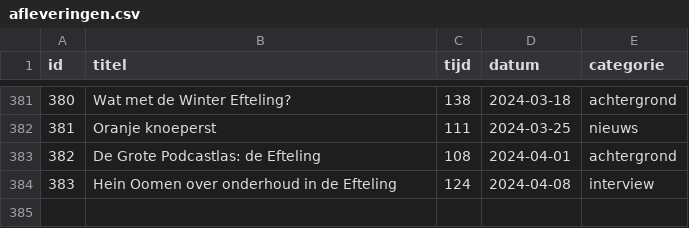
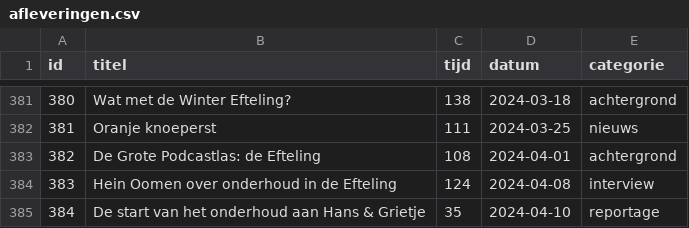
Before and after one commit to SjorsHartwijk/kleineboodschap, a CSV file: afleveringen.csv, drawn as a sheet; only a part is shown, gaps mark what is left out; the diff names each change by its address in the sheet, - before the commit and + after, or states it on an @@ line.

Commit message:
aflevering 384 + kleine design tweaks

```diff
--- a/afleveringen.csv
+++ b/afleveringen.csv
+row 385: 384 | De start van het onderhoud aan Hans & Grietje | 35 | 2024-04-10 | reportage
```
Also changed, not shown: 4 other files.
